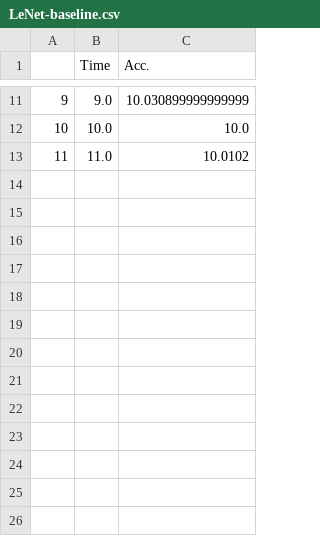
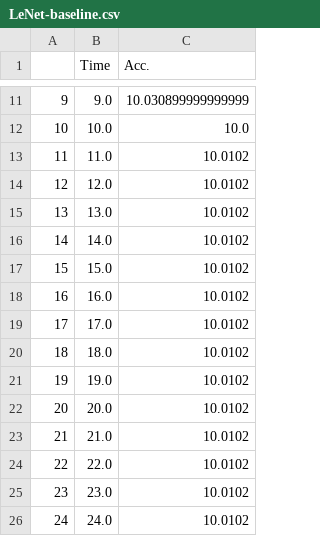
Before and after one commit to thnguyen996/DynaPAT_ICCAD_22, a CSV file: result/LeNet-baseline.csv, drawn as a sheet; only a part is shown, gaps mark what is left out; the diff names each change by its address in the sheet, - before the commit and + after, or states it on an @@ line.

```diff
--- a/result/LeNet-baseline.csv
+++ b/result/LeNet-baseline.csv
+row 14: 12 | 12.0 | 10.0102
+row 15: 13 | 13.0 | 10.0102
+row 16: 14 | 14.0 | 10.0102
+row 17: 15 | 15.0 | 10.0102
+row 18: 16 | 16.0 | 10.0102
+row 19: 17 | 17.0 | 10.0102
+row 20: 18 | 18.0 | 10.0102
+row 21: 19 | 19.0 | 10.0102
+row 22: 20 | 20.0 | 10.0102
+row 23: 21 | 21.0 | 10.0102
+row 24: 22 | 22.0 | 10.0102
+row 25: 23 | 23.0 | 10.0102
+row 26: 24 | 24.0 | 10.0102
```
Also changed, not shown: imagenet_results/googlenet-imagenet-baseline.csv, imagenet_results/googlenet-imagenet-grayencode.csv, 7 other files.
